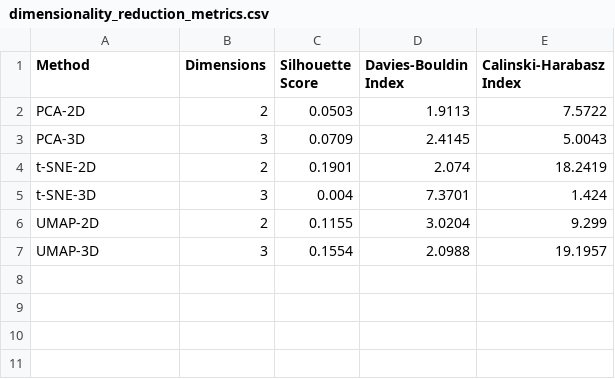
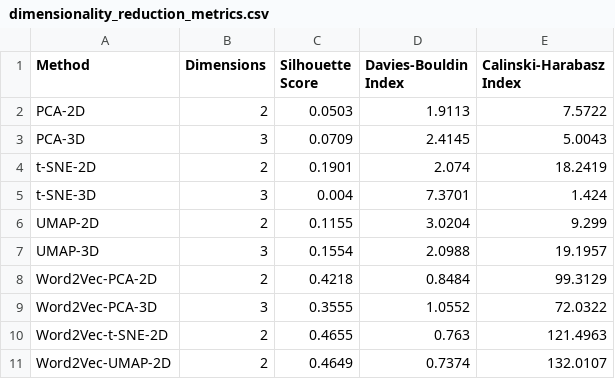
Before and after one commit to TrshxRaccoon/CS-F402-AI-Project, a CSV file: results/dimensionality_reduction_metrics.csv, drawn as a sheet; the diff names each change by its address in the sheet, - before the commit and + after, or states it on an @@ line.

Commit message:
updated interactive dashboard visualizer and clustering metrics with word2vec sequence spaces

```diff
--- a/results/dimensionality_reduction_metrics.csv
+++ b/results/dimensionality_reduction_metrics.csv
+row 8: Word2Vec-PCA-2D | 2 | 0.4218 | 0.8484 | 99.3129
+row 9: Word2Vec-PCA-3D | 3 | 0.3555 | 1.0552 | 72.0322
+row 10: Word2Vec-t-SNE-2D | 2 | 0.4655 | 0.763 | 121.4963
+row 11: Word2Vec-UMAP-2D | 2 | 0.4649 | 0.7374 | 132.0107
```
Also changed, not shown: 2 other files.
